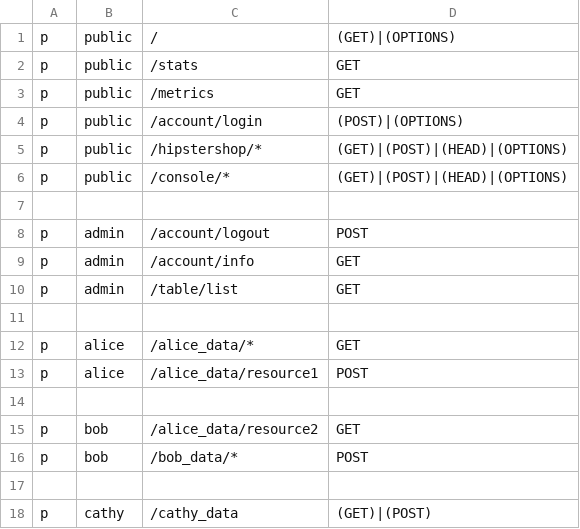
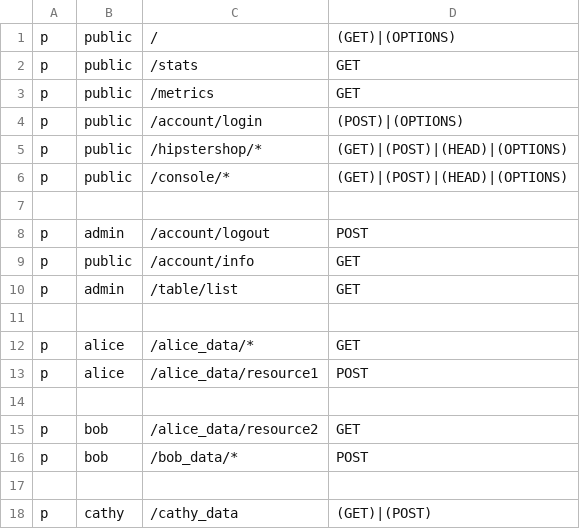
Before and after one commit to stack-labs/starter-kit, a CSV file: gateway/conf/casbin_policy.csv, drawn as a sheet.

Commit message:
gateway 及 account/api 部分升级v3

```diff
--- a/gateway/conf/casbin_policy.csv
+++ b/gateway/conf/casbin_policy.csv
@@ -8,3 +8,3 @@ p, public, /console/*, (GET)|(POST)|(HEAD)|(OPTIONS)
 p, admin, /account/logout, POST
-p, admin, /account/info, GET
+p, public, /account/info, GET
 p, admin, /table/list, GET
```
Also changed, not shown: 22 other files.
